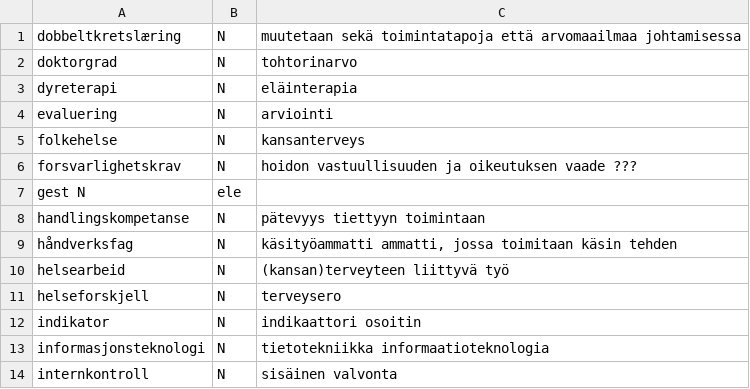
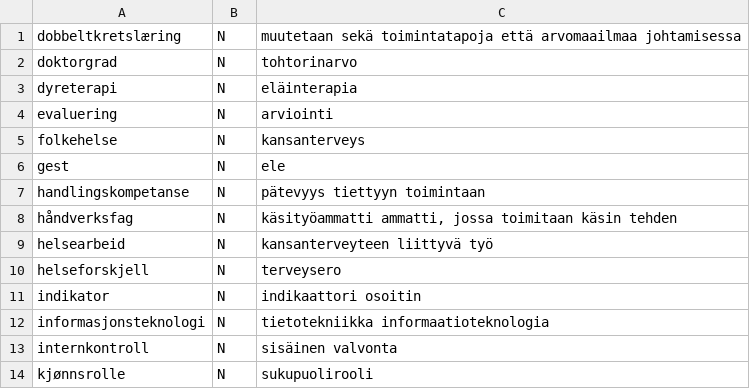
Before and after one commit to giellalt/term-sme-x-nursing, a TSV file: materiale/norsk/grunnleggende_sykepleie/stikkordsregister.tsv, drawn as a sheet; only a part is shown; the shorter side is filled out with more unchanged rows.

Commit message:
corrected

```diff
--- a/materiale/norsk/grunnleggende_sykepleie/stikkordsregister.tsv
+++ b/materiale/norsk/grunnleggende_sykepleie/stikkordsregister.tsv
@@ -5,7 +5,6 @@ evaluering	N	arviointi
 folkehelse	N	kansanterveys
-forsvarlighetskrav	N	hoidon vastuullisuuden ja oikeutuksen vaade ???
-gest    N	ele
+gest	N	ele
 handlingskompetanse	N	pätevyys tiettyyn toimintaan
 håndverksfag	N	käsityöammatti  ammatti, jossa toimitaan käsin tehden
-helsearbeid	N	(kansan)terveyteen liittyvä työ
+helsearbeid	N	kansanterveyteen liittyvä työ
 helseforskjell	N	terveysero
```
